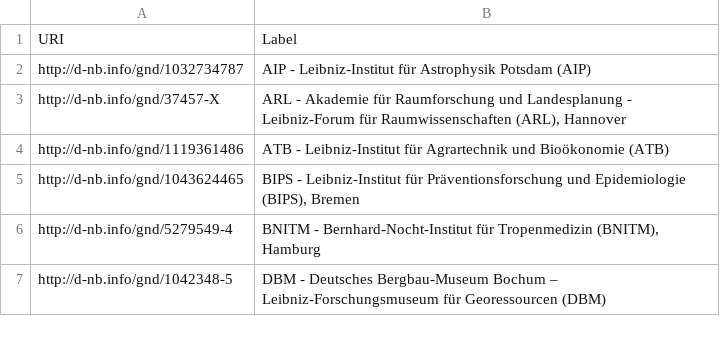
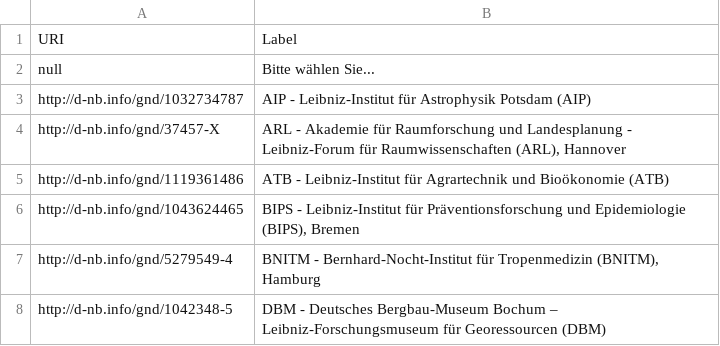
Before and after one commit to hbz/to.science.forms, a CSV file: conf/collectionOne.csv, drawn as a sheet; only a part is shown.

Commit message:
add collectionTwo to Zettel model - fix missing entries in ddc and leibnizOpen files - add config file for professional group

```diff
--- a/conf/collectionOne.csv
+++ b/conf/collectionOne.csv
@@ -1,2 +1,3 @@
 "URI","Label"
+"null", "Bitte wählen Sie..."
 "http://d-nb.info/gnd/1032734787","AIP - Leibniz-Institut für Astrophysik Potsdam (AIP)"
```
Also changed, not shown: conf/ddc.csv, 4 other files.
